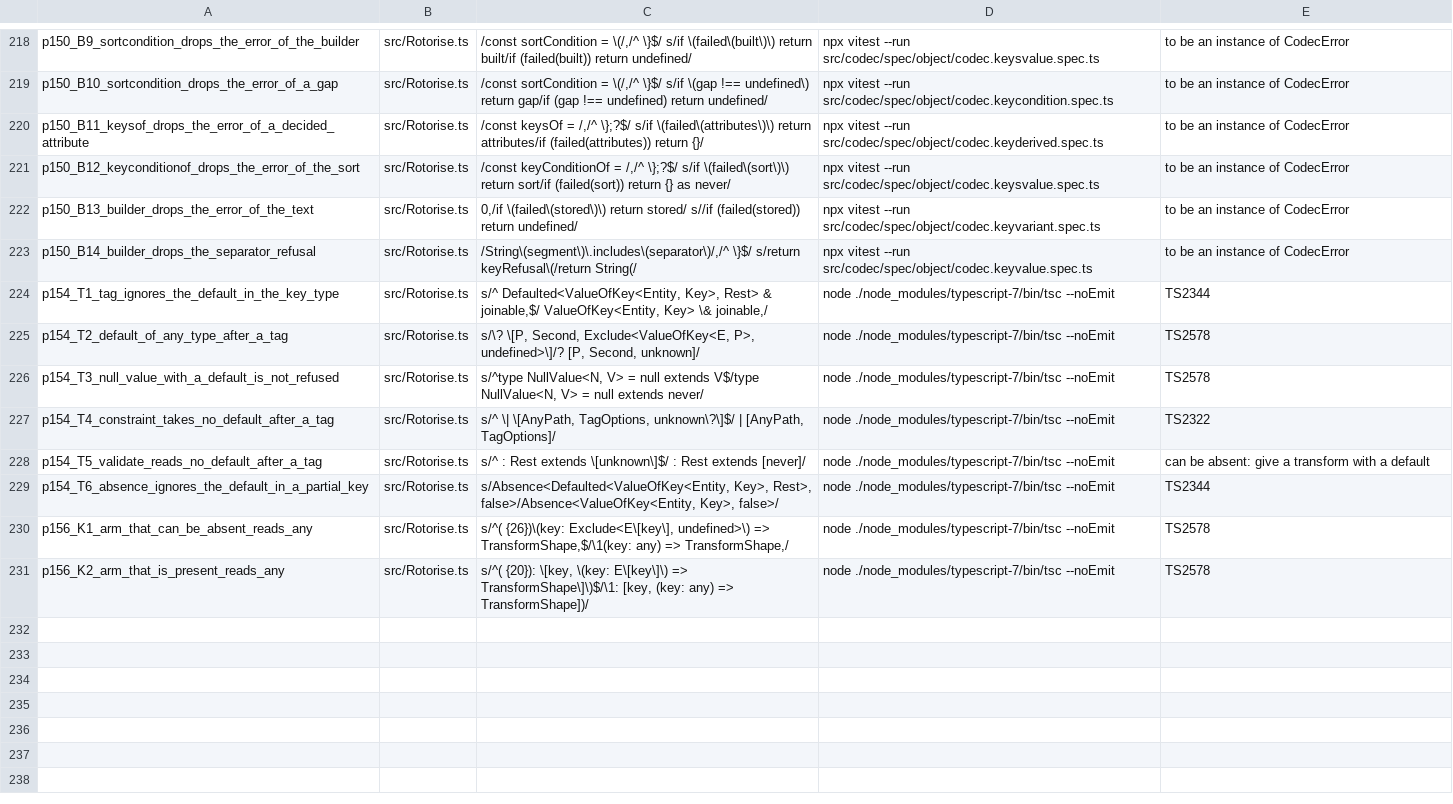
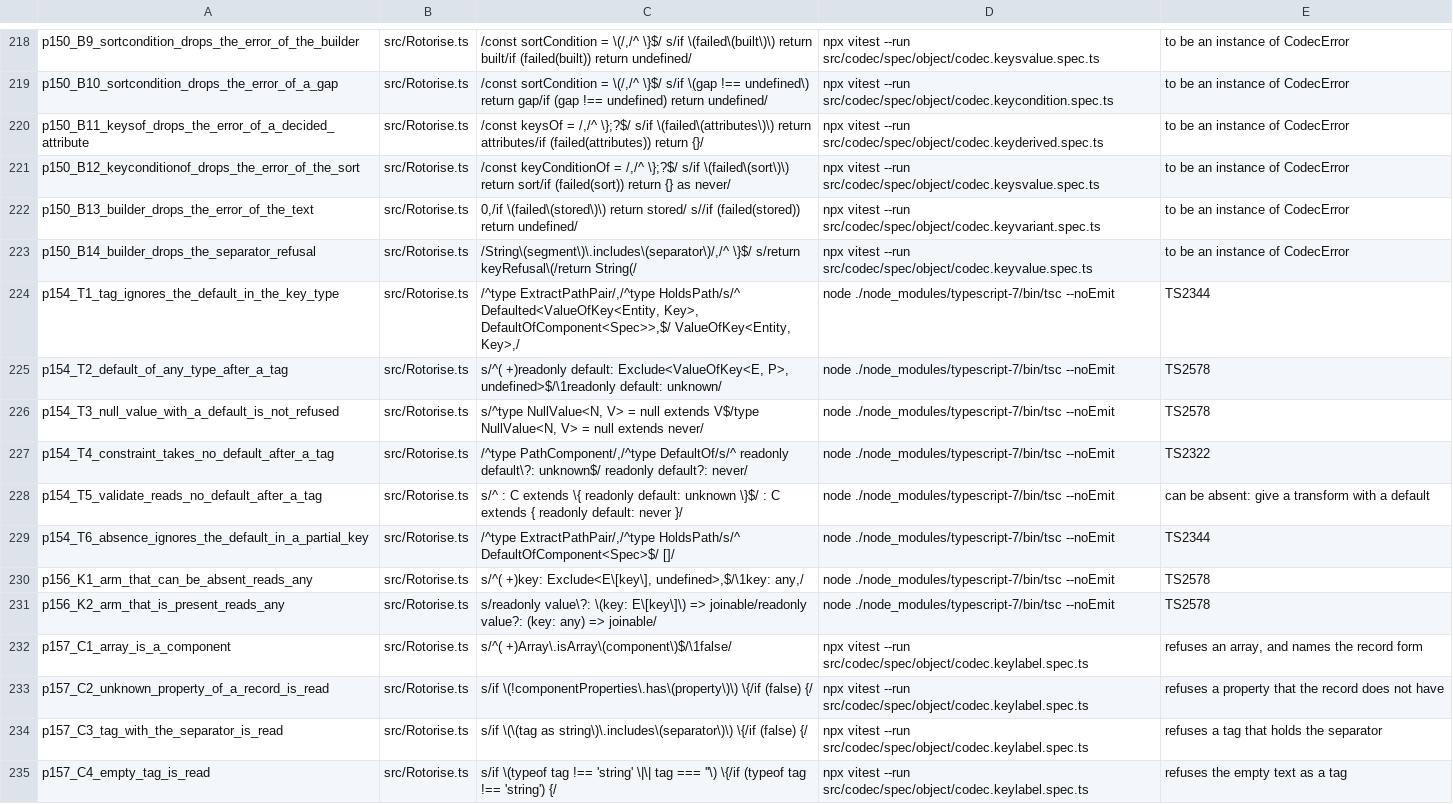
Before and after one commit to josher8a/rotorise, a TSV file: scripts/mutants.tsv, drawn as a sheet; only a part is shown, gaps mark what is left out; the diff covers the shown part only.

Commit message:
feat(key): a key component is a name or a record with a constant tag
A component of a key spec is a name, or a record: `at` names the
attribute, `tag` is a constant label or `false` for no label, `value` is
a function that returns text, a number, a boolean, null or undefined,
and `default` stands for an absent value. The tuple forms `[name, fn]`,
`[name, fn, default]`, `[path, { tag }]` and `[path, { tag }, default]`
go, and so do the two object returns of a function, `{ value }` and `{
tag, value }`. A schema that holds an array in a component slot, a
property that the record lacks, a tag that holds the separator, the
empty text as a tag, or a value that is no function is refused where the
schema is read, with a RotoriseError of the kind refused.

The tag is data of the schema, so the number of segments and each label
are known from the schema. The type of a key states the literal tag with
no `as const`. The record names the attribute at `at`, so a function
with no annotation reads the type of the attribute at a name and in an
arm of a match. A path function needs an annotation, and the constraint
types its parameter `never`, so a function with no annotation is
refused.

Removed capability: a tag that depends on the value, such as `tag: name
=== 'rex' ? 'P' : 'N'`. The tag is a constant.

`ValidateKeyNames` maps `keyof Schema` and no longer the intersection of
the keys with the keys of the codec. The intersection removed the
contextual type of a record. The refusal and its text are the same.
`extractHeadOrPass` constrains the name to a property key, because a
string has the method `at`. `TransformShape` leaves the published names.

The bridge baseline falls from 90 ids to 62: the 26 ids of a label that
the type stated as a wide string, and the 2 ids of an options object at
a top level name. The `either` counts hold. The Lean emit files hold.

The nine instantiation pins take their measured figures: 8132, 22012,
13785, 3915, 17375, 36454, 7651, 1158, 3617.

tests: 2895 passed to 2914 passed.

```diff
--- a/scripts/mutants.tsv
+++ b/scripts/mutants.tsv
@@ -223,9 +223,13 @@ p150_B13_builder_drops_the_error_of_the_text	src/Rotorise.ts	0,/if \(failed\(sto
 p150_B14_builder_drops_the_separator_refusal	src/Rotorise.ts	/String\(segment\)\.includes\(separator\)/,/^            \}$/ s/return keyRefusal\(/return String(/	npx vitest --run src/codec/spec/object/codec.keyvalue.spec.ts	to be an instance of CodecError
-p154_T1_tag_ignores_the_default_in_the_key_type	src/Rotorise.ts	s/^                Defaulted<ValueOfKey<Entity, Key>, Rest> & joinable,$/                ValueOfKey<Entity, Key> \& joinable,/	node ./node_modules/typescript-7/bin/tsc --noEmit	TS2344
-p154_T2_default_of_any_type_after_a_tag	src/Rotorise.ts	s/\? \[P, Second, Exclude<ValueOfKey<E, P>, undefined>\]/? [P, Second, unknown]/	node ./node_modules/typescript-7/bin/tsc --noEmit	TS2578
+p154_T1_tag_ignores_the_default_in_the_key_type	src/Rotorise.ts	/^type ExtractPathPair/,/^type HoldsPath/s/^              Defaulted<ValueOfKey<Entity, Key>, DefaultOfComponent<Spec>>,$/              ValueOfKey<Entity, Key>,/	node ./node_modules/typescript-7/bin/tsc --noEmit	TS2344
+p154_T2_default_of_any_type_after_a_tag	src/Rotorise.ts	s/^( +)readonly default: Exclude<ValueOfKey<E, P>, undefined>$/\1readonly default: unknown/	node ./node_modules/typescript-7/bin/tsc --noEmit	TS2578
 p154_T3_null_value_with_a_default_is_not_refused	src/Rotorise.ts	s/^type NullValue<N, V> = null extends V$/type NullValue<N, V> = null extends never/	node ./node_modules/typescript-7/bin/tsc --noEmit	TS2578
-p154_T4_constraint_takes_no_default_after_a_tag	src/Rotorise.ts	s/^    \| \[AnyPath, TagOptions, unknown\?\]$/    | [AnyPath, TagOptions]/	node ./node_modules/typescript-7/bin/tsc --noEmit	TS2322
-p154_T5_validate_reads_no_default_after_a_tag	src/Rotorise.ts	s/^            : Rest extends \[unknown\]$/            : Rest extends [never]/	node ./node_modules/typescript-7/bin/tsc --noEmit	can be absent: give a transform with a default
-p154_T6_absence_ignores_the_default_in_a_partial_key	src/Rotorise.ts	s/Absence<Defaulted<ValueOfKey<Entity, Key>, Rest>, false>/Absence<ValueOfKey<Entity, Key>, false>/	node ./node_modules/typescript-7/bin/tsc --noEmit	TS2344
-p156_K1_arm_that_can_be_absent_reads_any	src/Rotorise.ts	s/^( {26})\(key: Exclude<E\[key\], undefined>\) => TransformShape,$/\1(key: any) => TransformShape,/	node ./node_modules/typescript-7/bin/tsc --noEmit	TS2578
-p156_K2_arm_that_is_present_reads_any	src/Rotorise.ts	s/^( {20}): \[key, \(key: E\[key\]\) => TransformShape\]\)$/\1: [key, (key: any) => TransformShape])/	node ./node_modules/typescript-7/bin/tsc --noEmit	TS2578
+p154_T4_constraint_takes_no_default_after_a_tag	src/Rotorise.ts	/^type PathComponent/,/^type DefaultOf/s/^          readonly default\?: unknown$/          readonly default?: never/	node ./node_modules/typescript-7/bin/tsc --noEmit	TS2322
+p154_T5_validate_reads_no_default_after_a_tag	src/Rotorise.ts	s/^            : C extends \{ readonly default: unknown \}$/            : C extends { readonly default: never }/	node ./node_modules/typescript-7/bin/tsc --noEmit	can be absent: give a transform with a default
+p154_T6_absence_ignores_the_default_in_a_partial_key	src/Rotorise.ts	/^type ExtractPathPair/,/^type HoldsPath/s/^                        DefaultOfComponent<Spec>$/                        []/	node ./node_modules/typescript-7/bin/tsc --noEmit	TS2344
+p156_K1_arm_that_can_be_absent_reads_any	src/Rotorise.ts	s/^( +)key: Exclude<E\[key\], undefined>,$/\1key: any,/	node ./node_modules/typescript-7/bin/tsc --noEmit	TS2578
+p156_K2_arm_that_is_present_reads_any	src/Rotorise.ts	s/readonly value\?: \(key: E\[key\]\) => joinable/readonly value?: (key: any) => joinable/	node ./node_modules/typescript-7/bin/tsc --noEmit	TS2578
+p157_C1_array_is_a_component	src/Rotorise.ts	s/^( +)Array\.isArray\(component\)$/\1false/	npx vitest --run src/codec/spec/object/codec.keylabel.spec.ts	refuses an array, and names the record form
+p157_C2_unknown_property_of_a_record_is_read	src/Rotorise.ts	s/if \(!componentProperties\.has\(property\)\) \{/if (false) {/	npx vitest --run src/codec/spec/object/codec.keylabel.spec.ts	refuses a property that the record does not have
+p157_C3_tag_with_the_separator_is_read	src/Rotorise.ts	s/if \(\(tag as string\)\.includes\(separator\)\) \{/if (false) {/	npx vitest --run src/codec/spec/object/codec.keylabel.spec.ts	refuses a tag that holds the separator
+p157_C4_empty_tag_is_read	src/Rotorise.ts	s/if \(typeof tag !== 'string' \|\| tag === ''\) \{/if (typeof tag !== 'string') {/	npx vitest --run src/codec/spec/object/codec.keylabel.spec.ts	refuses the empty text as a tag
```
Also changed, not shown: 11 added rows and 10 edited cells elsewhere in this file, 25 other files.
